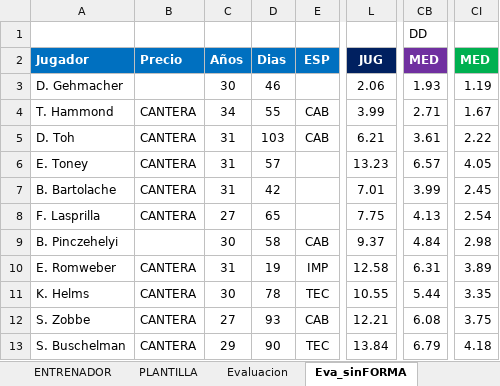
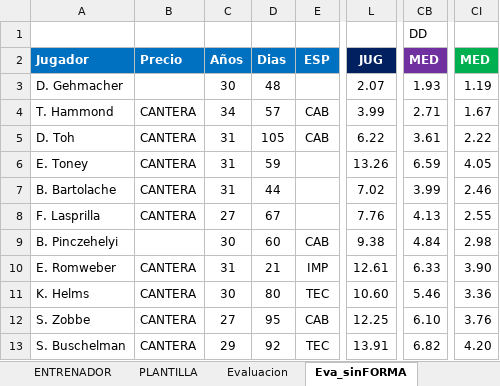
Before and after one commit to uny11/HI, an Excel workbook: projects/current/hattrick/1-ObiW@n.xlsx, sheet Eva_sinFORMA, drawn as a sheet; only a part is shown, gaps mark what is left out; values as stored, in another font and other column widths than the file's, no borders; conditional formats not drawn; the diff covers the shown part only; the diff names each change by its address in the sheet, - before the commit and + after, or states it on an @@ line.

```diff
--- a/projects/current/hattrick/1-ObiW@n.xlsx (sheet Eva_sinFORMA)
+++ b/projects/current/hattrick/1-ObiW@n.xlsx (sheet Eva_sinFORMA)
-D3 (Dias): 46
+D3 (Dias): 48
-L3 (JUG): 2.06
+L3 (JUG): 2.07
-D4 (Dias): 55
+D4 (Dias): 57
-D5 (Dias): 103
+D5 (Dias): 105
-L5 (JUG): 6.21
+L5 (JUG): 6.22
-D6 (Dias): 57
+D6 (Dias): 59
-L6 (JUG): 13.23
+L6 (JUG): 13.26
-CB6 (MED): 6.57
+CB6 (MED): 6.59
-D7 (Dias): 42
+D7 (Dias): 44
-L7 (JUG): 7.01
+L7 (JUG): 7.02
-CI7 (MED): 2.45
+CI7 (MED): 2.46
-D8 (Dias): 65
+D8 (Dias): 67
-L8 (JUG): 7.75
+L8 (JUG): 7.76
-CI8 (MED): 2.54
+CI8 (MED): 2.55
-D9 (Dias): 58
+D9 (Dias): 60
-L9 (JUG): 9.37
+L9 (JUG): 9.38
-D10 (Dias): 19
+D10 (Dias): 21
-L10 (JUG): 12.58
+L10 (JUG): 12.61
-CB10 (MED): 6.31
+CB10 (MED): 6.33
-CI10 (MED): 3.89
+CI10 (MED): 3.90
-D11 (Dias): 78
+D11 (Dias): 80
-L11 (JUG): 10.55
+L11 (JUG): 10.60
-CB11 (MED): 5.44
+CB11 (MED): 5.46
-CI11 (MED): 3.35
+CI11 (MED): 3.36
-D12 (Dias): 93
+D12 (Dias): 95
-L12 (JUG): 12.21
+L12 (JUG): 12.25
-CB12 (MED): 6.08
+CB12 (MED): 6.10
-CI12 (MED): 3.75
+CI12 (MED): 3.76
-D13 (Dias): 90
+D13 (Dias): 92
-L13 (JUG): 13.84
+L13 (JUG): 13.91
-CB13 (MED): 6.79
+CB13 (MED): 6.82
-CI13 (MED): 4.18
+CI13 (MED): 4.20
```
Also changed, not shown: 33 edited cells elsewhere in this sheet, sheet PLANTILLA, sheet Evaluacion, sheet ENTRENAMIENTO_Rendimiento, sheet PAS, sheet LAT, sheet DEF, 8 more sheets, hidden cells, charts or pictures, projects/current/hattrick/1-V@der_Plantilla.xlsx, projects/current/hattrick/4-SimuladorPartidos.xlsx, 13 other files.
